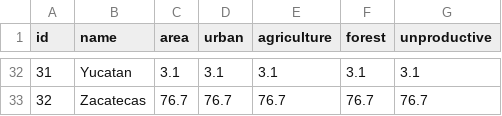
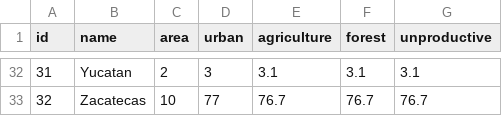
Before and after one commit to lforozcomadero/mapasD3, a CSV file: data/estadisticas_mx_02.csv, drawn as a sheet; only a part is shown, gaps mark what is left out; the diff covers the shown part only.

```diff
--- a/data/estadisticas_mx_02.csv
+++ b/data/estadisticas_mx_02.csv
@@ -32,2 +32,2 @@ id,name,area,urban,agriculture,forest,unproductive
-31,Yucatan,3.1,3.1,3.1,3.1,3.1
-32,Zacatecas,76.7,76.7,76.7,76.7,76.7
+31,Yucatan,2,3,3.1,3.1,3.1
+32,Zacatecas,10,77,76.7,76.7,76.7
```
Also changed, not shown: 63 edited cells elsewhere in this file.
